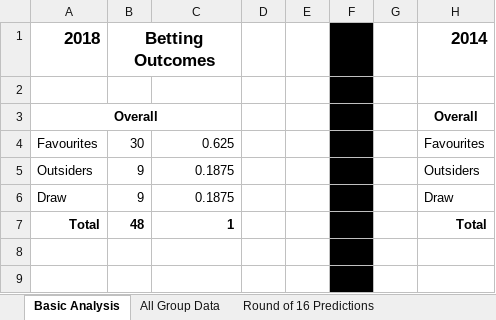
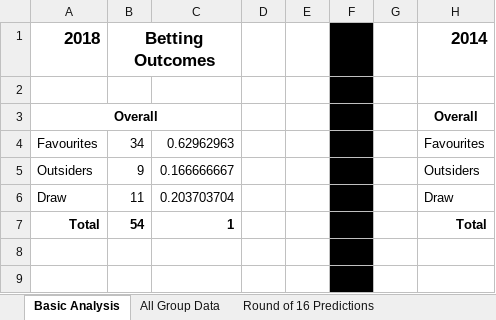
Before and after one commit to mickcarey/FifaWorldCup2018, an Excel workbook: World Cup Group Stage Results and Odds.xlsx, sheet Basic Analysis, drawn as a sheet; only a part is shown; values as stored, in another font and other column widths than the file's, no borders; the diff names each change by its address in the sheet, - before the commit and + after, or states it on an @@ line.

```diff
--- a/World Cup Group Stage Results and Odds.xlsx (sheet Basic Analysis)
+++ b/World Cup Group Stage Results and Odds.xlsx (sheet Basic Analysis)
-B4: 30
+B4: 34
-C4: 0.625
+C4: 0.62962963
-C5: 0.1875
+C5: 0.166666667
-B6: 9
+B6: 11
-C6: 0.1875
+C6: 0.203703704
-B7: 48
+B7: 54
```
Also changed, not shown: sheet All Group Data, sheet Round of 16 Predictions, sheet 2018 Group Standings, formulas that keep their value.
